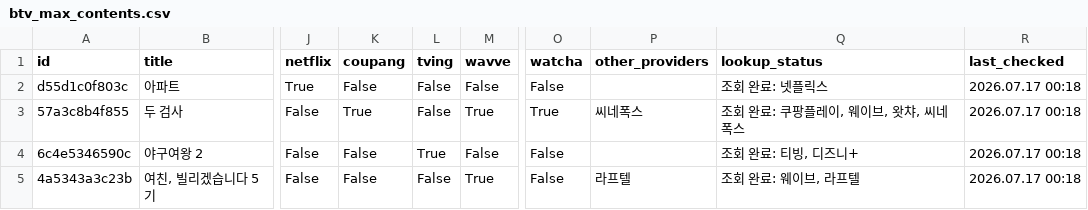
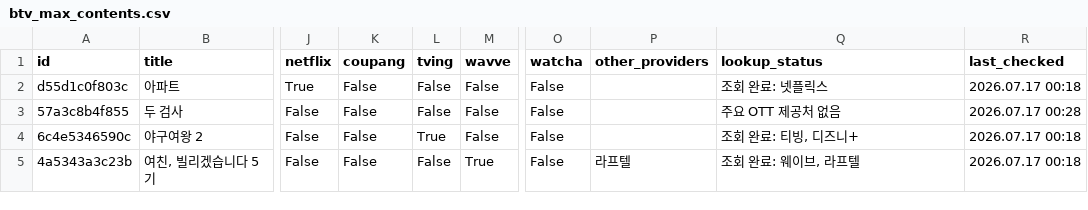
Before and after one commit to cig7624-art/btv-_max_ott_dashboard, a CSV file: btv_max_contents.csv, drawn as a sheet; only a part is shown, gaps mark what is left out; the diff names each change by its address in the sheet, - before the commit and + after, or states it on an @@ line.

Commit message:
Refresh OTT providers: 두 검사

```diff
--- a/btv_max_contents.csv
+++ b/btv_max_contents.csv
-K3 (coupang): True
+K3 (coupang): False
-M3 (wavve): True
+M3 (wavve): False
-O3 (watcha): True
+O3 (watcha): False
-P3 (other_providers): 씨네폭스
+P3 (other_providers): (empty)
-Q3 (lookup_status): 조회 완료: 쿠팡플레이, 웨이브, 왓챠, 씨네폭스
+Q3 (lookup_status): 주요 OTT 제공처 없음
-R3 (last_checked): 2026.07.17 00:18
+R3 (last_checked): 2026.07.17 00:28
```
